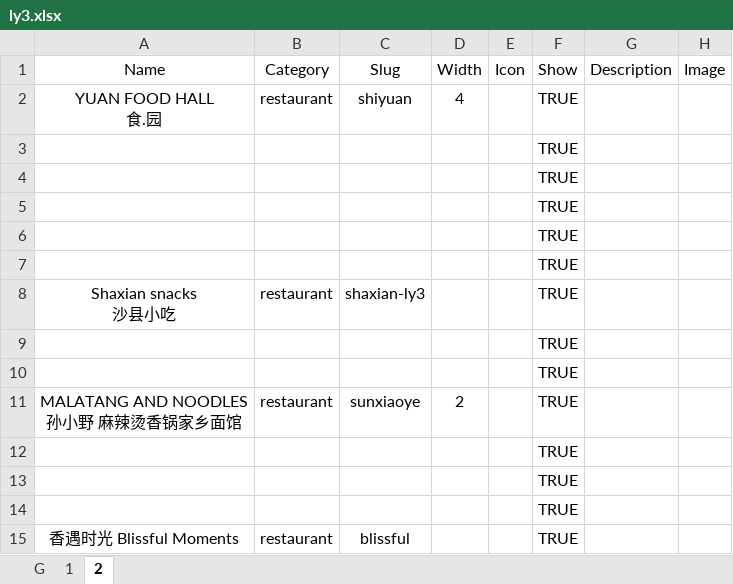
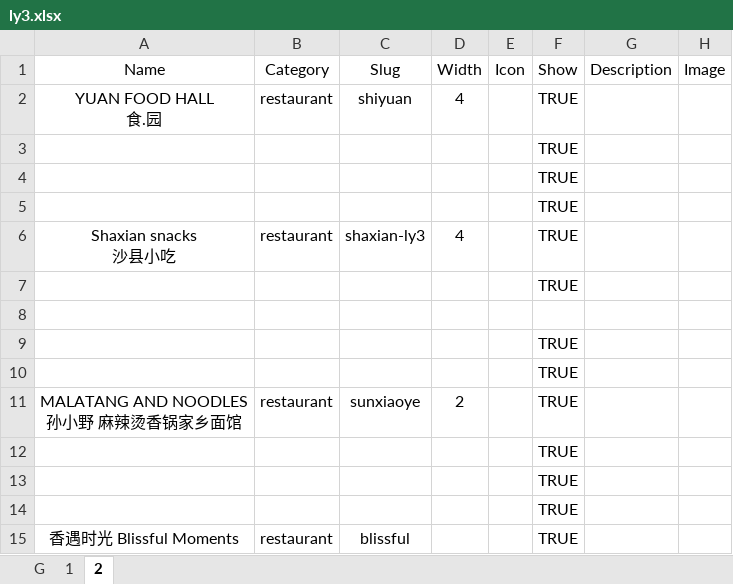
Before and after one commit to Fovir-GitHub/xmum-map, an Excel workbook: src/data/ly3.xlsx, sheet 2, drawn as a sheet; only a part is shown; values as stored, in another font and other column widths than the file's, no borders; removed rows and columns are numbered as before the commit, all else as after; ↵ is a line break in a cell; the diff names each change by its address in the sheet, - before the commit and + after, or states it on an @@ line.

Commit message:
chore: Generate data.

```diff
--- a/src/data/ly3.xlsx (sheet 2)
+++ b/src/data/ly3.xlsx (sheet 2)
+row 6: Shaxian snacks ↵ 沙县小吃 | restaurant | shaxian-ly3 | 4 |  | TRUE
-F8 (Show): TRUE
+F8 (Show): (empty)
-row 8: Shaxian snacks ↵ 沙县小吃 | restaurant | shaxian-ly3 |  |  | TRUE
```
Also changed, not shown: 1 other file.
